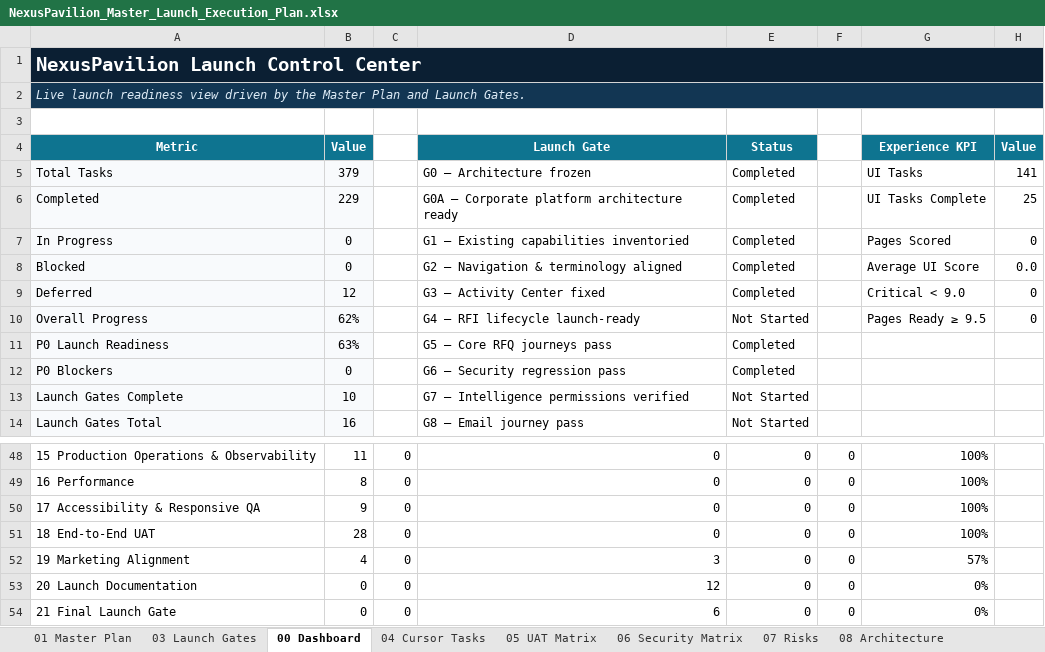
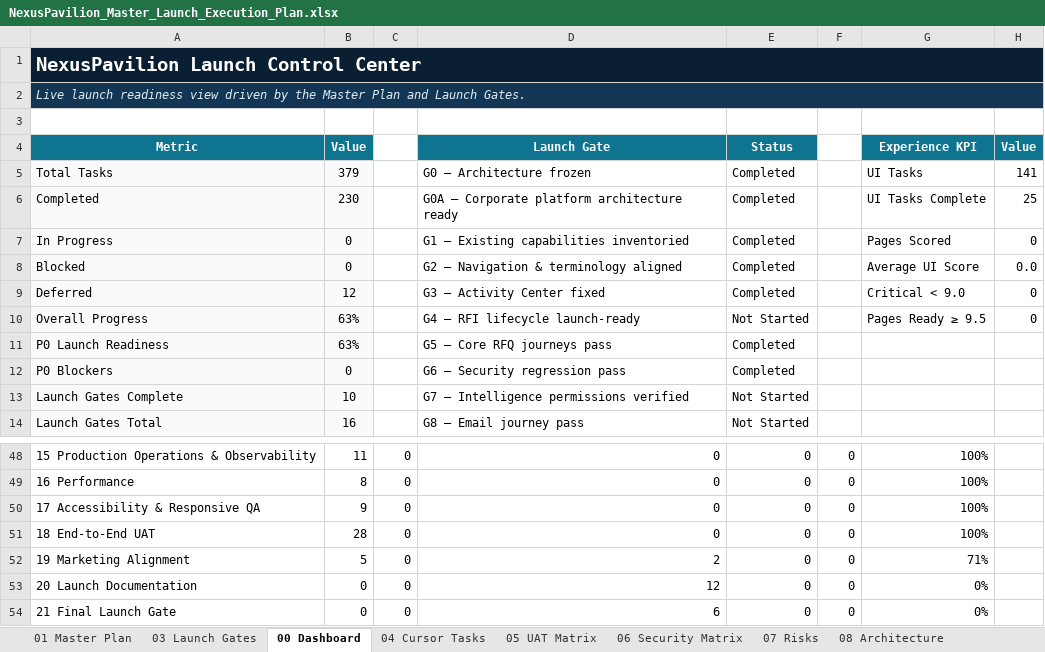
Before and after one commit to amirtaheri1978-cyber/nexuspavilion-core, an Excel workbook: docs/governance/NexusPavilion_Master_Launch_Execution_Plan.xlsx, sheet 00 Dashboard, drawn as a sheet; only a part is shown, gaps mark what is left out; values as stored, in another font and other column widths than the file's, no borders; charts and pictures and conditional formats not drawn; the diff names each change by its address in the sheet, - before the commit and + after, or states it on an @@ line.

Commit message:
Update launch tracker for Phase 19 screenshot evidence

```diff
--- a/docs/governance/NexusPavilion_Master_Launch_Execution_Plan.xlsx (sheet 00 Dashboard)
+++ b/docs/governance/NexusPavilion_Master_Launch_Execution_Plan.xlsx (sheet 00 Dashboard)
-B6 (Value): 229
+B6 (Value): 230
-B10 (Value): 62%
+B10 (Value): 63%
-B52 (Value): 4
+B52 (Value): 5
-D52 (Launch Gate): 3
+D52 (Launch Gate): 2
-G52 (Experience KPI): 57%
+G52 (Experience KPI): 71%
```
Also changed, not shown: sheet 10 Change Log, sheet 01 Master Plan, charts or pictures.
